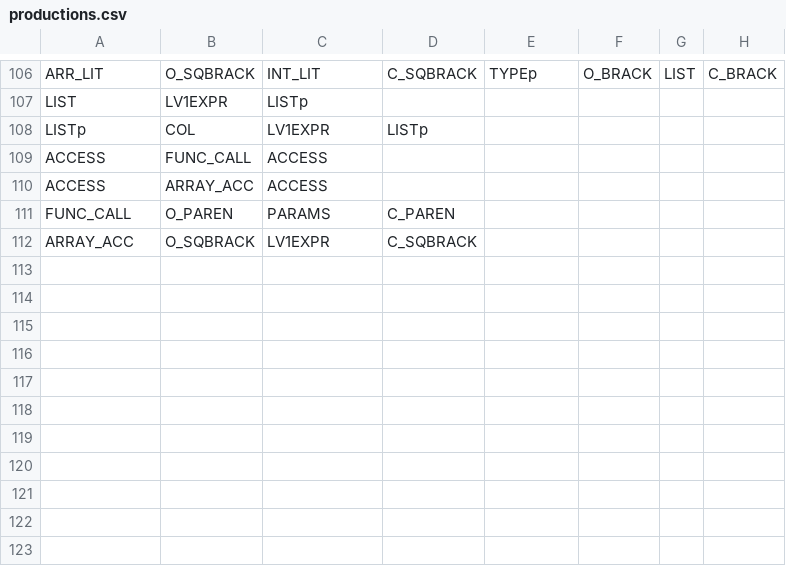
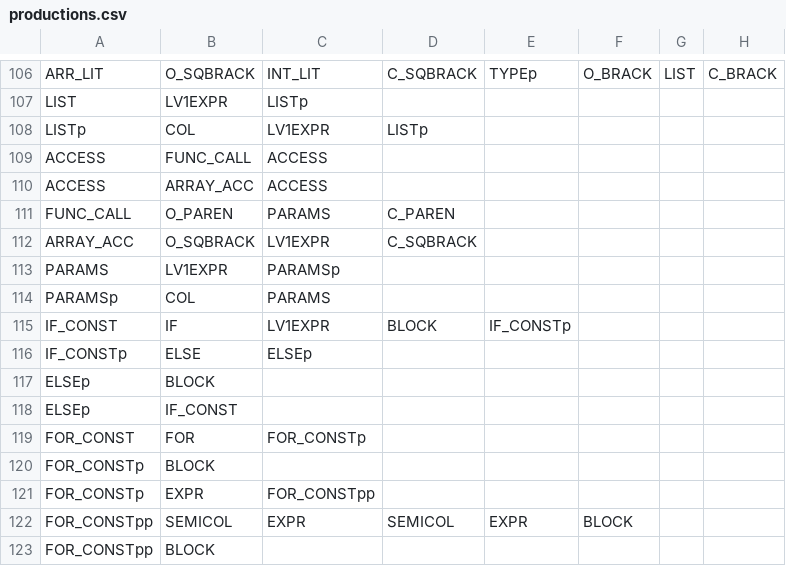
Before and after one commit to aculquicondor/AlGo_compiler, a CSV file: productions.csv, drawn as a sheet; only a part is shown, gaps mark what is left out; the diff names each change by its address in the sheet, - before the commit and + after, or states it on an @@ line.

```diff
--- a/productions.csv
+++ b/productions.csv
+row 113: PARAMS | LV1EXPR | PARAMSp
+row 114: PARAMSp | COL | PARAMS
+row 115: IF_CONST | IF | LV1EXPR | BLOCK | IF_CONSTp
+row 116: IF_CONSTp | ELSE | ELSEp
+row 117: ELSEp | BLOCK
+row 118: ELSEp | IF_CONST
+row 119: FOR_CONST | FOR | FOR_CONSTp
+row 120: FOR_CONSTp | BLOCK
+row 121: FOR_CONSTp | EXPR | FOR_CONSTpp
+row 122: FOR_CONSTpp | SEMICOL | EXPR | SEMICOL | EXPR | BLOCK
+row 123: FOR_CONSTpp | BLOCK
```
Also changed, not shown: syntactic_table.csv.
